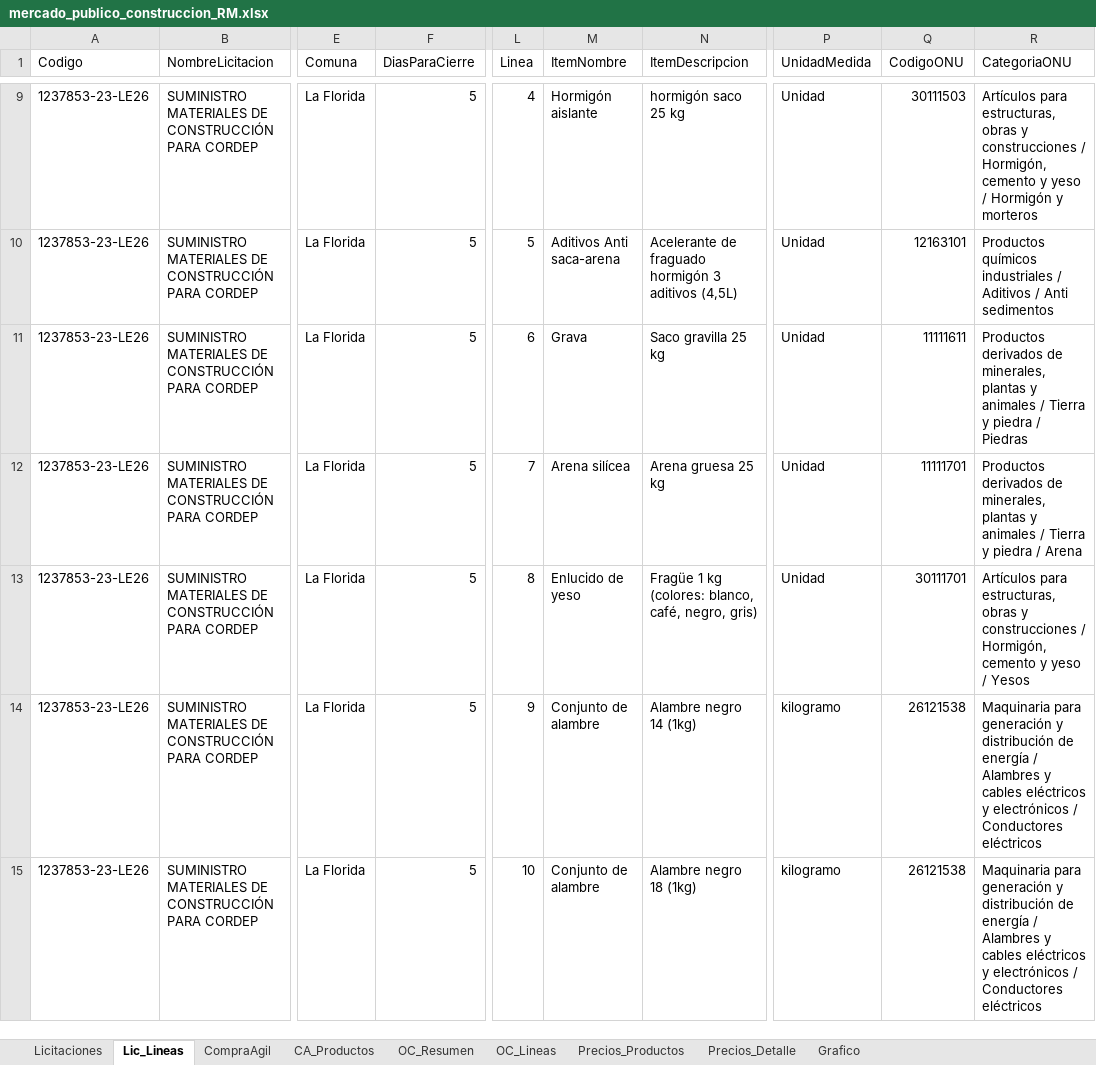
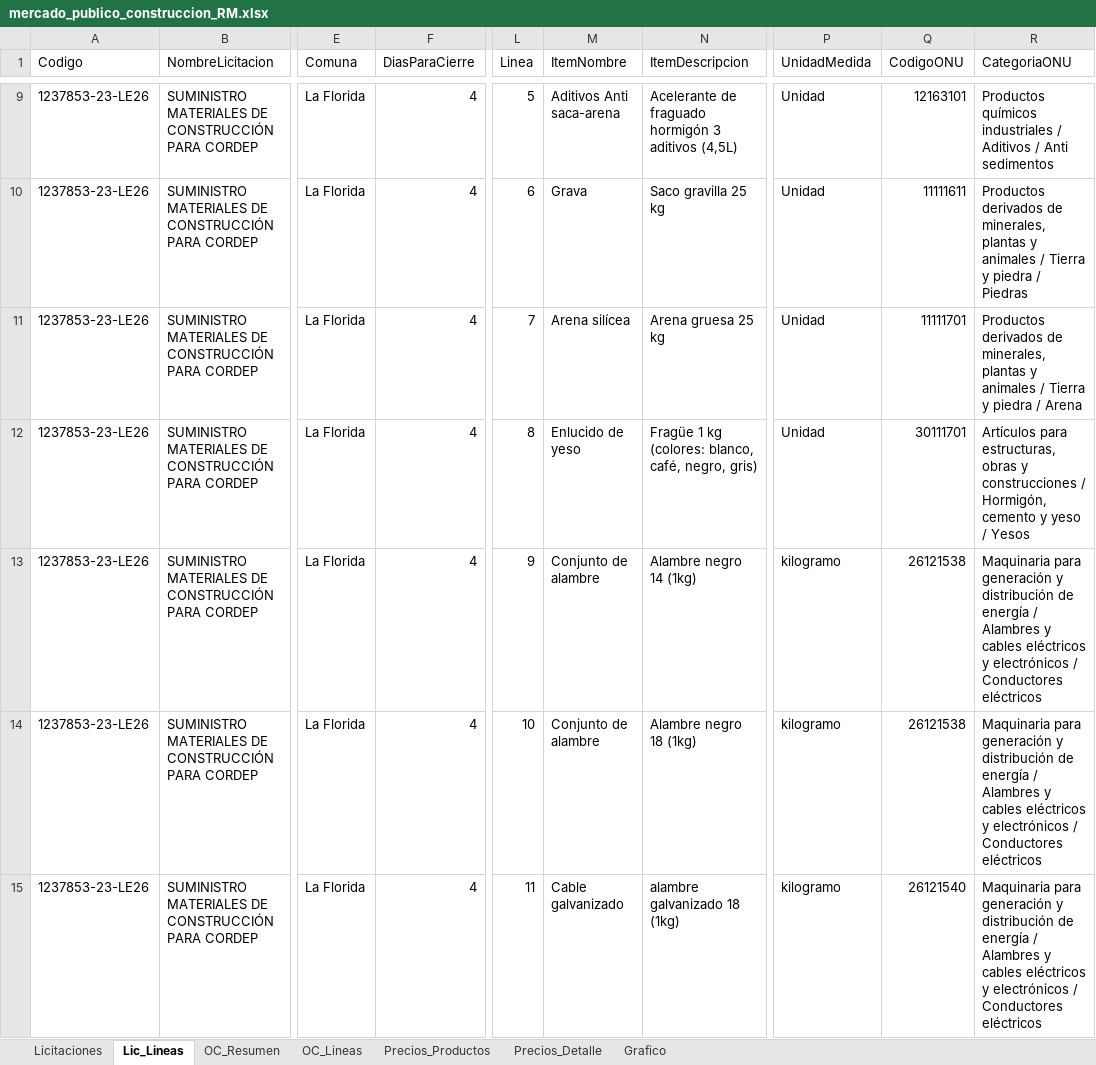
Before and after one commit to tchavarri/monitor-mercado-publico, an Excel workbook: docs/mercado_publico_construccion_RM.xlsx, sheet Lic_Lineas, drawn as a sheet; only a part is shown, gaps mark what is left out; values as stored, in another font and other column widths than the file's, no borders; the diff covers the shown part only; the diff names each change by its address in the sheet, - before the commit and + after, or states it on an @@ line.

```diff
--- a/docs/mercado_publico_construccion_RM.xlsx (sheet Lic_Lineas)
+++ b/docs/mercado_publico_construccion_RM.xlsx (sheet Lic_Lineas)
-sheet tab: CompraAgil
-sheet tab: CA_Productos
-F9:F15 (DiasParaCierre): 5
+F9:F15 (DiasParaCierre): 4
-L9 (Linea): 4
+L9 (Linea): 5
-M9 (ItemNombre): Hormigón aislante
+M9 (ItemNombre): Aditivos Anti saca-arena
-N9 (ItemDescripcion): hormigón saco 25 kg
+N9 (ItemDescripcion): Acelerante de fraguado hormigón 3 aditivos (4,5L)
-Q9 (CodigoONU): 30111503
+Q9 (CodigoONU): 12163101
-R9 (CategoriaONU): Artículos para estructuras, obras y construcciones / Hormigón, cemento y yeso / Hormigón y morteros
+R9 (CategoriaONU): Productos químicos industriales / Aditivos / Anti sedimentos
-L10 (Linea): 5
+L10 (Linea): 6
-M10 (ItemNombre): Aditivos Anti saca-arena
+M10 (ItemNombre): Grava
-N10 (ItemDescripcion): Acelerante de fraguado hormigón 3 aditivos (4,5L)
+N10 (ItemDescripcion): Saco gravilla 25 kg
-Q10 (CodigoONU): 12163101
+Q10 (CodigoONU): 11111611
-R10 (CategoriaONU): Productos químicos industriales / Aditivos / Anti sedimentos
+R10 (CategoriaONU): Productos derivados de minerales, plantas y animales / Tierra y piedra / Piedras
-L11 (Linea): 6
+L11 (Linea): 7
-M11 (ItemNombre): Grava
+M11 (ItemNombre): Arena silícea
-N11 (ItemDescripcion): Saco gravilla 25 kg
+N11 (ItemDescripcion): Arena gruesa 25 kg
-Q11 (CodigoONU): 11111611
+Q11 (CodigoONU): 11111701
-R11 (CategoriaONU): …piedra / Piedras
+R11 (CategoriaONU): …piedra / Arena
-L12 (Linea): 7
+L12 (Linea): 8
-M12 (ItemNombre): Arena silícea
+M12 (ItemNombre): Enlucido de yeso
-N12 (ItemDescripcion): Arena gruesa 25 kg
+N12 (ItemDescripcion): Fragüe 1 kg (colores: blanco, café, negro, gris)
-Q12 (CodigoONU): 11111701
+Q12 (CodigoONU): 30111701
-R12 (CategoriaONU): Productos derivados de minerales, plantas y animales / Tierra y piedra / Arena
+R12 (CategoriaONU): Artículos para estructuras, obras y construcciones / Hormigón, cemento y yeso / Yesos
-L13 (Linea): 8
+L13 (Linea): 9
-M13 (ItemNombre): Enlucido de yeso
+M13 (ItemNombre): Conjunto de alambre
-N13 (ItemDescripcion): Fragüe 1 kg (colores: blanco, café, negro, gris)
+N13 (ItemDescripcion): Alambre negro 14 (1kg)
-P13 (UnidadMedida): Unidad
+P13 (UnidadMedida): kilogramo
-Q13 (CodigoONU): 30111701
+Q13 (CodigoONU): 26121538
-R13 (CategoriaONU): Artículos para estructuras, obras y construcciones / Hormigón, cemento y yeso / Yesos
+R13 (CategoriaONU): Maquinaria para generación y distribución de energía / Alambres y cables eléctricos y electrónicos / Conductores eléctricos
-L14 (Linea): 9
+L14 (Linea): 10
-N14 (ItemDescripcion): Alambre negro 14 (1kg)
+N14 (ItemDescripcion): Alambre negro 18 (1kg)
-L15 (Linea): 10
+L15 (Linea): 11
-M15 (ItemNombre): Conjunto de alambre
+M15 (ItemNombre): Cable galvanizado
-N15 (ItemDescripcion): Alambre negro 18 (1kg)
+N15 (ItemDescripcion): alambre galvanizado 18 (1kg)
-Q15 (CodigoONU): 26121538
+Q15 (CodigoONU): 26121540
```
Also changed, not shown: 1 removed row and 1243 edited cells elsewhere in this sheet, sheet OC_Lineas, sheet OC_Resumen, sheet Licitaciones, charts or pictures, 2 other files.
